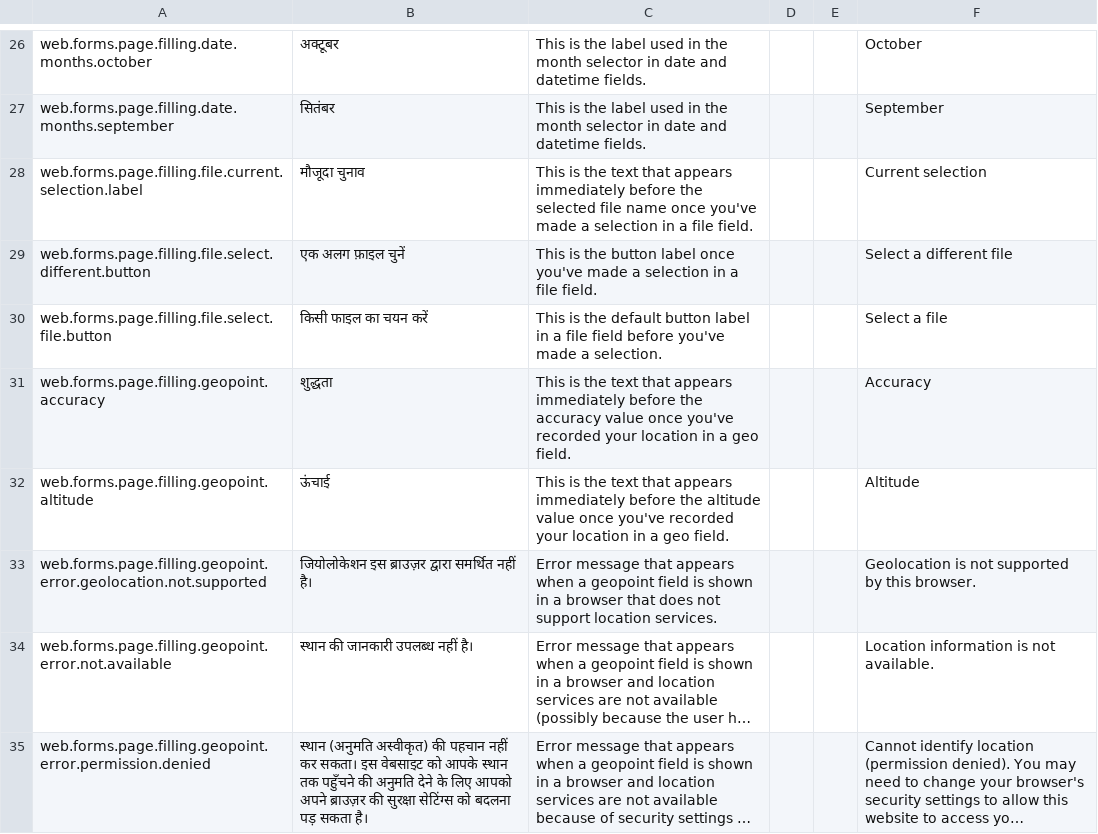
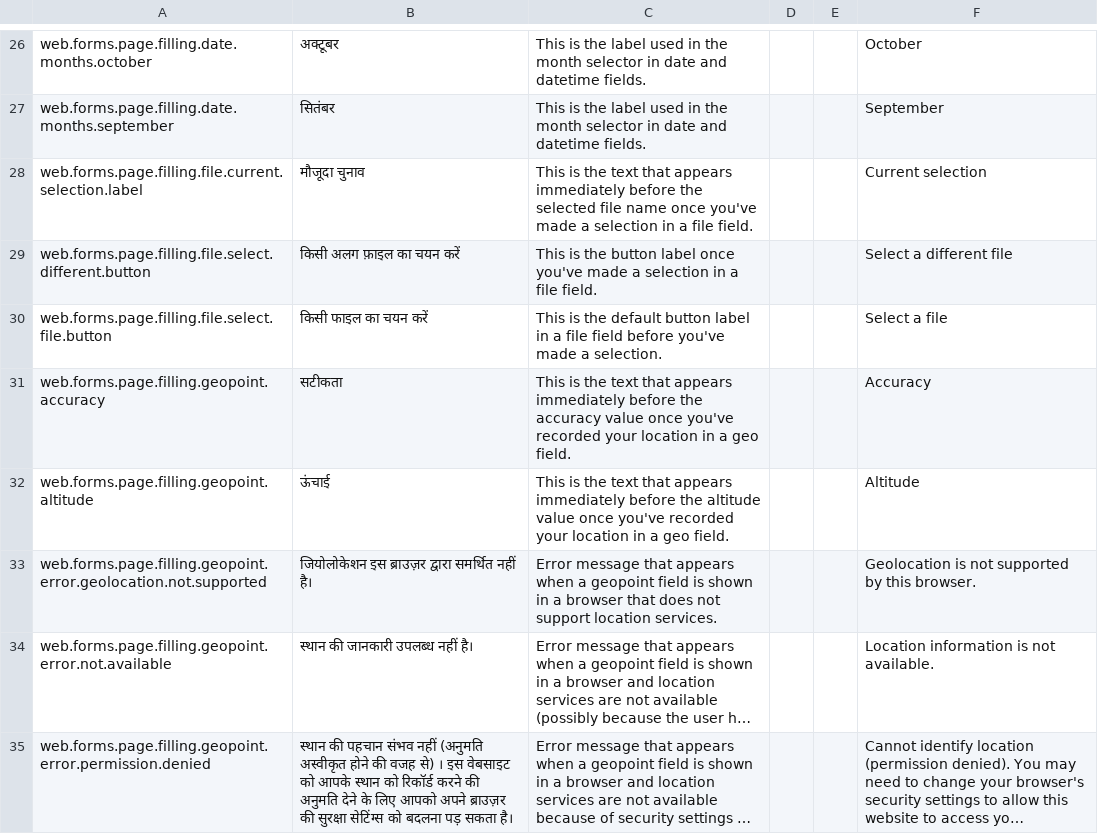
Before and after one commit to surveycto/translation-tables, a CSV file: webforms/scto-webforms-hindi.csv, drawn as a sheet; only a part is shown, gaps mark what is left out; long unchanged cells end in …; the diff covers the shown part only; the diff names each change by its address in the sheet, - before the commit and + after, or states it on an @@ line.

```diff
--- a/webforms/scto-webforms-hindi.csv
+++ b/webforms/scto-webforms-hindi.csv
-B29: एक अलग फ़ाइल चुनें
+B29: किसी अलग फ़ाइल का चयन करें
-B31: शुद्धता
+B31: सटीकता
-B35: स्थान (अनुमति अस्वीकृत) की पहचान नहीं कर सकता। इस वेबसाइट को आपके स्थान तक पहुँचने की अनुमति…
+B35: स्थान की पहचान संभव नहीं (अनुमति अस्वीकृत होने की वजह से) । इस वेबसाइट को आपके स्थान को रिकॉर्ड करने की अनुमति…
```
Also changed, not shown: 91 edited cells elsewhere in this file.
